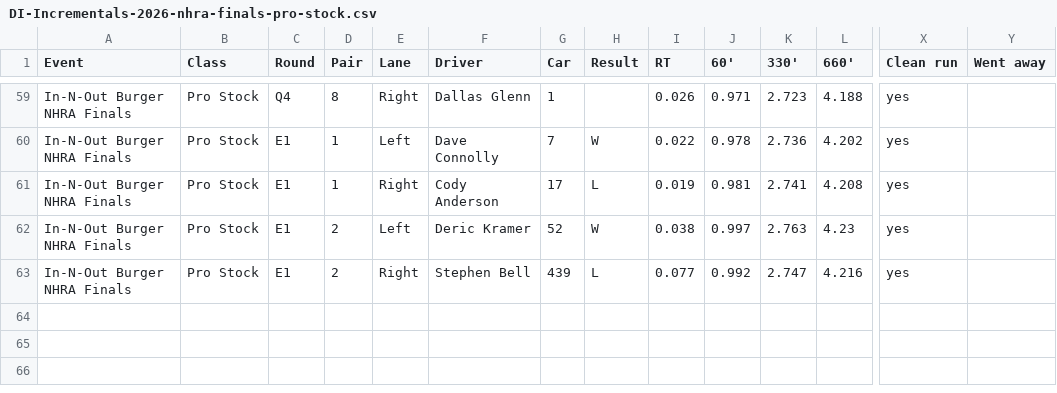
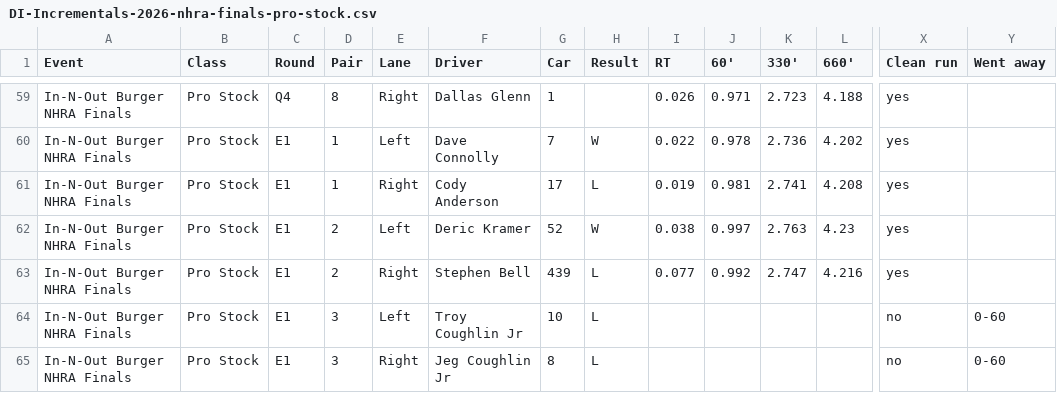
Before and after one commit to wes-buck/di-incrementals, a CSV file: events/2026-nhra-finals/pro-stock/DI-Incrementals-2026-nhra-finals-pro-stock.csv, drawn as a sheet; only a part is shown, gaps mark what is left out; rows hold the shown columns only; the diff names each change by its address in the sheet, - before the commit and + after, or states it on an @@ line.

Commit message:
Update: In-N-Out Burger NHRA Finals | Top Fuel Q1,Q2,Q3,E1; Funny Car Q1,Q2,Q3,E1; Pro Stock Q1,Q2,Q3,Q4,E1; Pro Stock Motorcycle Q1,Q2,Q3,Q4,E1

```diff
--- a/events/2026-nhra-finals/pro-stock/DI-Incrementals-2026-nhra-finals-pro-stock.csv
+++ b/events/2026-nhra-finals/pro-stock/DI-Incrementals-2026-nhra-finals-pro-stock.csv
+row 64: In-N-Out Burger NHRA Finals | Pro Stock | E1 | 3 | Left | Troy Coughlin Jr | 10 | L |  |  |  |  | no | 0-60
+row 65: In-N-Out Burger NHRA Finals | Pro Stock | E1 | 3 | Right | Jeg Coughlin Jr | 8 | L |  |  |  |  | no | 0-60
```
Also changed, not shown: pro-stock/DI-Incrementals-2026-nhra-finals-pro-stock.csv, 13 other files.
